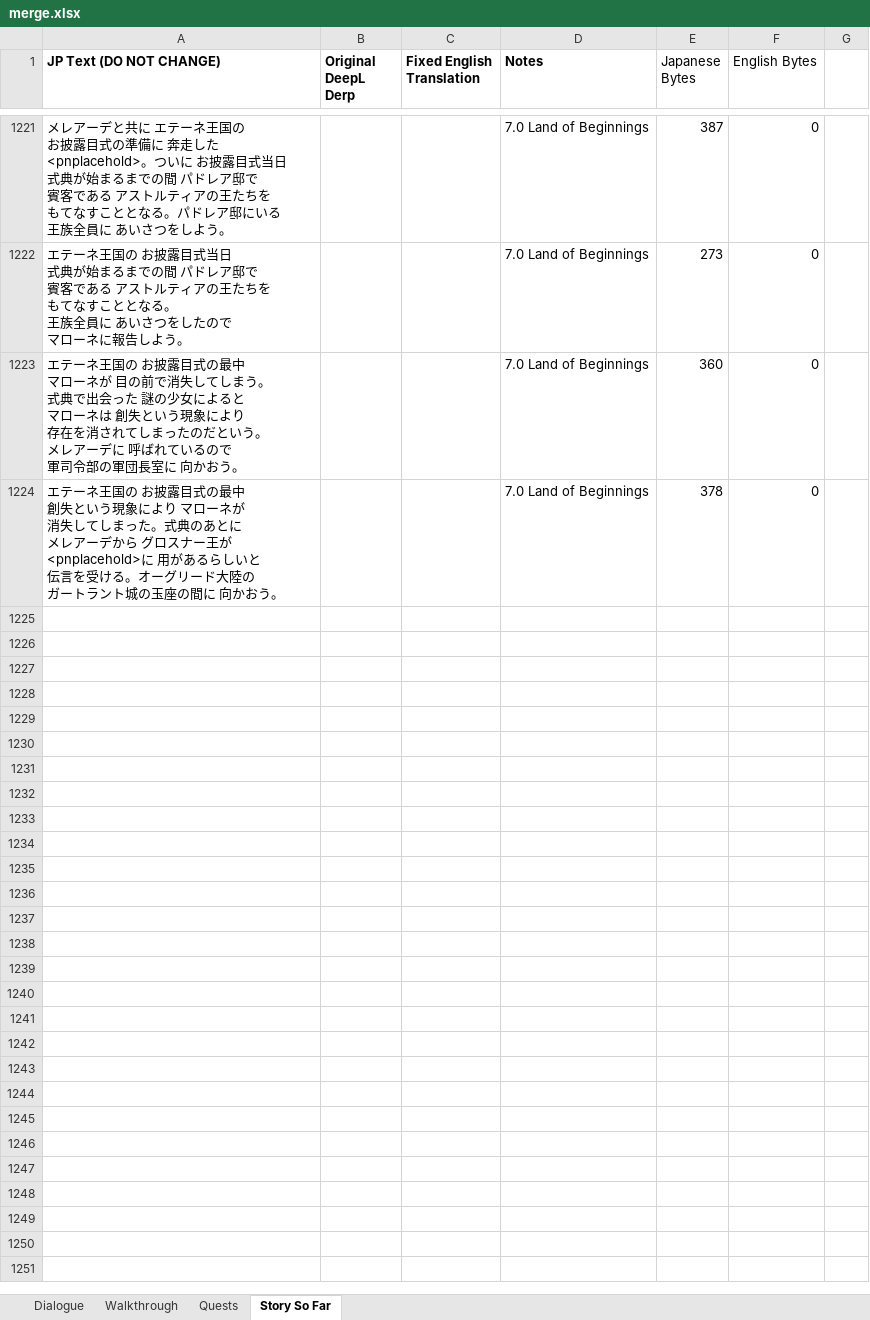
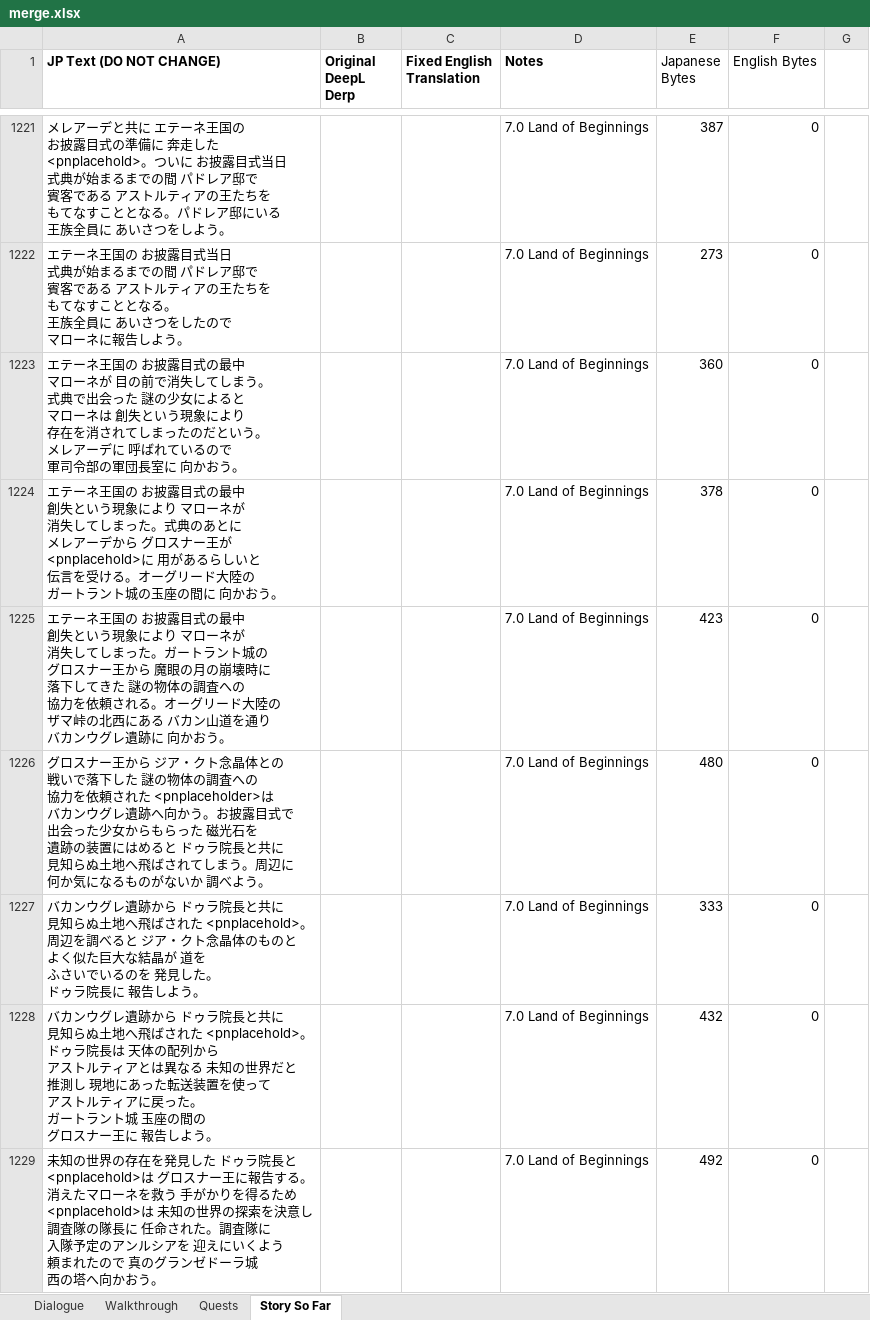
Before and after one commit to dqx-translation-project/dqx-custom-translations, an Excel workbook: csv/merge.xlsx, sheet Story So Far, drawn as a sheet; only a part is shown, gaps mark what is left out; values as stored, in another font and other column widths than the file's, no borders; charts and pictures not drawn; ↵ is a line break in a cell; the diff covers the shown part only; the diff names each change by its address in the sheet, - before the commit and + after, or states it on an @@ line.

```diff
--- a/csv/merge.xlsx (sheet Story So Far)
+++ b/csv/merge.xlsx (sheet Story So Far)
+row 1225: エテーネ王国の お披露目式の最中 ↵ 創失という現象により マローネが ↵ 消失してしまった。ガートラント城の ↵ グロスナー王から 魔眼の月の崩壊時に ↵ 落下してきた 謎の物体の調査への ↵ 協力を依頼される。オーグリード大陸の ↵ ザマ峠の北西にある バカン山道を通り ↵ バカンウグレ遺跡に 向かおう。 |  |  | 7.0 Land of Beginnings | 423 | 0
+row 1226: グロスナー王から ジア・クト念晶体との ↵ 戦いで落下した 謎の物体の調査への ↵ 協力を依頼された <pnplaceholder>は ↵ バカンウグレ遺跡へ向かう。お披露目式で ↵ 出会った少女からもらった 磁光石を ↵ 遺跡の装置にはめると ドゥラ院長と共に ↵ 見知らぬ土地へ飛ばされてしまう。周辺に ↵ 何か気になるものがないか 調べよう。 |  |  | 7.0 Land of Beginnings | 480 | 0
+row 1227: バカンウグレ遺跡から ドゥラ院長と共に ↵ 見知らぬ土地へ飛ばされた <pnplacehold>。 ↵ 周辺を調べると ジア・クト念晶体のものと ↵ よく似た巨大な結晶が 道を ↵ ふさいでいるのを 発見した。 ↵ ドゥラ院長に 報告しよう。 |  |  | 7.0 Land of Beginnings | 333 | 0
+row 1228: バカンウグレ遺跡から ドゥラ院長と共に ↵ 見知らぬ土地へ飛ばされた <pnplacehold>。 ↵ ドゥラ院長は 天体の配列から ↵ アストルティアとは異なる 未知の世界だと ↵ 推測し 現地にあった転送装置を使って ↵ アストルティアに戻った。 ↵ ガートラント城 玉座の間の ↵ グロスナー王に 報告しよう。 |  |  | 7.0 Land of Beginnings | 432 | 0
+row 1229: 未知の世界の存在を発見した ドゥラ院長と ↵ <pnplacehold>は グロスナー王に報告する。 ↵ 消えたマローネを救う 手がかりを得るため ↵ <pnplacehold>は 未知の世界の探索を決意し ↵ 調査隊の隊長に 任命された。調査隊に ↵ 入隊予定のアンルシアを 迎えにいくよう ↵ 頼まれたので 真のグランゼドーラ城 ↵ 西の塔へ向かおう。 |  |  | 7.0 Land of Beginnings | 492 | 0
```
Also changed, not shown: 5 added rows elsewhere in this sheet, sheet Dialogue, 1 other file.
